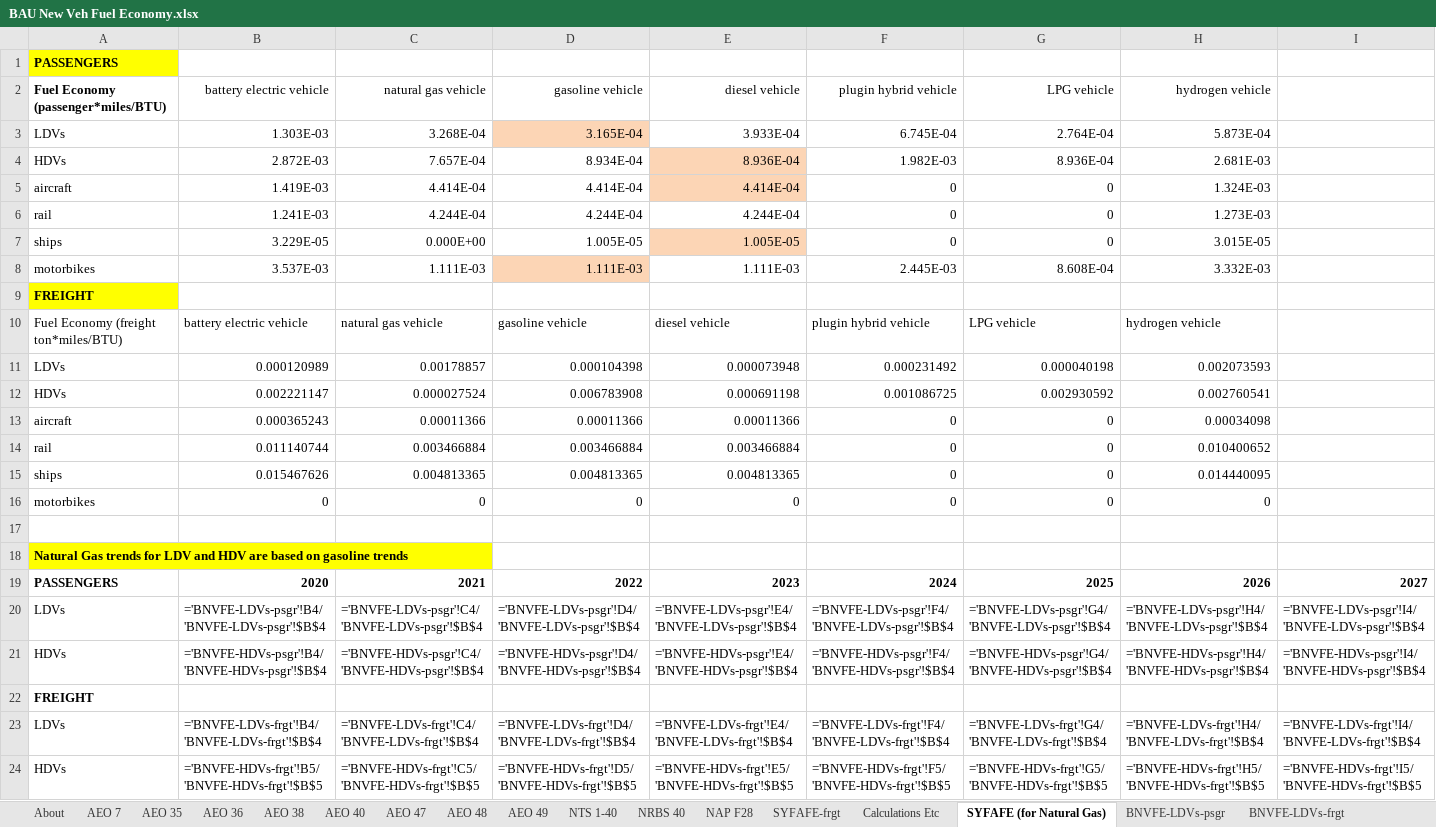
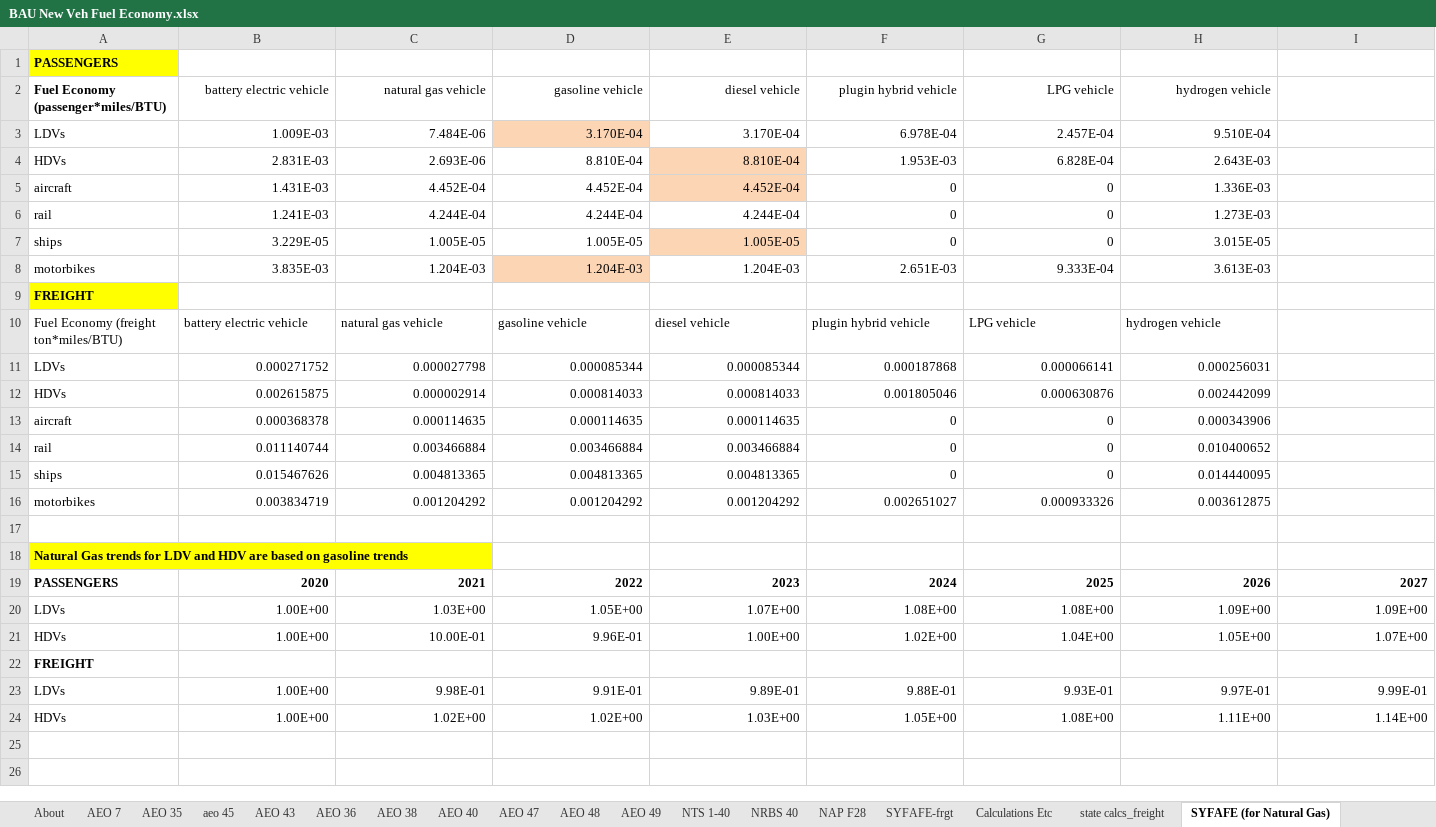
Before and after one commit to EnergyInnovation/eps-missouri, an Excel workbook: InputData/trans/BNVFE/BAU New Veh Fuel Economy.xlsx, sheet SYFAFE (for Natural Gas), drawn as a sheet; only a part is shown; values as stored, in another font and other column widths than the file's, no borders; formulas without a stored value are shown as written; removed rows and columns are numbered as before the commit, all else as after; rows hold the shown columns only; the diff names each change by its address in the sheet, - before the commit and + after, or states it on an @@ line.

```diff
--- a/InputData/trans/BNVFE/BAU New Veh Fuel Economy.xlsx (sheet SYFAFE (for Natural Gas))
+++ b/InputData/trans/BNVFE/BAU New Veh Fuel Economy.xlsx (sheet SYFAFE (for Natural Gas))
+sheet tab: aeo 45
+sheet tab: AEO 43
+sheet tab: state calcs_freight
-row 3: LDVs | 1.303E-03 | 3.268E-04 | 3.165E-04 | 3.933E-04 | 6.745E-04 | 2.764E-04 | 5.873E-04
-row 4: HDVs | 2.872E-03 | 7.657E-04 | 8.934E-04 | 8.936E-04 | 1.982E-03 | 8.936E-04 | 2.681E-03
+row 3: LDVs | 1.009E-03 | 7.484E-06 | 3.170E-04 | 3.170E-04 | 6.978E-04 | 2.457E-04 | 9.510E-04
+row 4: HDVs | 2.831E-03 | 2.693E-06 | 8.810E-04 | 8.810E-04 | 1.953E-03 | 6.828E-04 | 2.643E-03
-B5 (battery electric vehicle): 1.419E-03
+B5 (battery electric vehicle): 1.431E-03
-C5 (natural gas vehicle): 4.414E-04
+C5 (natural gas vehicle): 4.452E-04
-D5 (gasoline vehicle): 4.414E-04
+D5 (gasoline vehicle): 4.452E-04
-E5 (diesel vehicle): 4.414E-04
+E5 (diesel vehicle): 4.452E-04
-H5 (hydrogen vehicle): 1.324E-03
+H5 (hydrogen vehicle): 1.336E-03
-C7 (natural gas vehicle): 0.000E+00
+C7 (natural gas vehicle): 1.005E-05
-row 8: motorbikes | 3.537E-03 | 1.111E-03 | 1.111E-03 | 1.111E-03 | 2.445E-03 | 8.608E-04 | 3.332E-03
+row 8: motorbikes | 3.835E-03 | 1.204E-03 | 1.204E-03 | 1.204E-03 | 2.651E-03 | 9.333E-04 | 3.613E-03
-row 11: LDVs | 0.000120989 | 0.00178857 | 0.000104398 | 0.000073948 | 0.000231492 | 0.000040198 | 0.002073593
-row 12: HDVs | 0.002221147 | 0.000027524 | 0.006783908 | 0.000691198 | 0.001086725 | 0.002930592 | 0.002760541
+row 11: LDVs | 0.000271752 | 0.000027798 | 0.000085344 | 0.000085344 | 0.000187868 | 0.000066141 | 0.000256031
+row 12: HDVs | 0.002615875 | 0.000002914 | 0.000814033 | 0.000814033 | 0.001805046 | 0.000630876 | 0.002442099
-B13 (battery electric vehicle): 0.000365243
+B13 (battery electric vehicle): 0.000368378
-C13 (natural gas vehicle): 0.00011366
+C13 (natural gas vehicle): 0.000114635
-D13 (gasoline vehicle): 0.00011366
+D13 (gasoline vehicle): 0.000114635
-E13 (diesel vehicle): 0.00011366
+E13 (diesel vehicle): 0.000114635
-H13 (hydrogen vehicle): 0.00034098
+H13 (hydrogen vehicle): 0.000343906
-row 16: motorbikes | 0 | 0 | 0 | 0 | 0 | 0 | 0
+row 16: motorbikes | 0.003834719 | 0.001204292 | 0.001204292 | 0.001204292 | 0.002651027 | 0.000933326 | 0.003612875
-row 20: LDVs | ='BNVFE-LDVs-psgr'!B4/'BNVFE-LDVs-psgr'!$B$4 | ='BNVFE-LDVs-psgr'!C4/'BNVFE-LDVs-psgr'!$B$4 | ='BNVFE-LDVs-psgr'!D4/'BNVFE-LDVs-psgr'!$B$4 | ='BNVFE-LDVs-psgr'!E4/'BNVFE-LDVs-psgr'!$B$4 | ='BNVFE-LDVs-psgr'!F4/'BNVFE-LDVs-psgr'!$B$4 | ='BNVFE-LDVs-psgr'!G4/'BNVFE-LDVs-psgr'!$B$4 | ='BNVFE-LDVs-psgr'!H4/'BNVFE-LDVs-psgr'!$B$4 | ='BNVFE-LDVs-psgr'!I4/'BNVFE-LDVs-psgr'!$B$4
-row 21: HDVs | ='BNVFE-HDVs-psgr'!B4/'BNVFE-HDVs-psgr'!$B$4 | ='BNVFE-HDVs-psgr'!C4/'BNVFE-HDVs-psgr'!$B$4 | ='BNVFE-HDVs-psgr'!D4/'BNVFE-HDVs-psgr'!$B$4 | ='BNVFE-HDVs-psgr'!E4/'BNVFE-HDVs-psgr'!$B$4 | ='BNVFE-HDVs-psgr'!F4/'BNVFE-HDVs-psgr'!$B$4 | ='BNVFE-HDVs-psgr'!G4/'BNVFE-HDVs-psgr'!$B$4 | ='BNVFE-HDVs-psgr'!H4/'BNVFE-HDVs-psgr'!$B$4 | ='BNVFE-HDVs-psgr'!I4/'BNVFE-HDVs-psgr'!$B$4
+row 20: LDVs | 1.00E+00 | 1.03E+00 | 1.05E+00 | 1.07E+00 | 1.08E+00 | 1.08E+00 | 1.09E+00 | 1.09E+00
+row 21: HDVs | 1.00E+00 | 10.00E-01 | 9.96E-01 | 1.00E+00 | 1.02E+00 | 1.04E+00 | 1.05E+00 | 1.07E+00
-row 23: LDVs | ='BNVFE-LDVs-frgt'!B4/'BNVFE-LDVs-frgt'!$B$4 | ='BNVFE-LDVs-frgt'!C4/'BNVFE-LDVs-frgt'!$B$4 | ='BNVFE-LDVs-frgt'!D4/'BNVFE-LDVs-frgt'!$B$4 | ='BNVFE-LDVs-frgt'!E4/'BNVFE-LDVs-frgt'!$B$4 | ='BNVFE-LDVs-frgt'!F4/'BNVFE-LDVs-frgt'!$B$4 | ='BNVFE-LDVs-frgt'!G4/'BNVFE-LDVs-frgt'!$B$4 | ='BNVFE-LDVs-frgt'!H4/'BNVFE-LDVs-frgt'!$B$4 | ='BNVFE-LDVs-frgt'!I4/'BNVFE-LDVs-frgt'!$B$4
-row 24: HDVs | ='BNVFE-HDVs-frgt'!B5/'BNVFE-HDVs-frgt'!$B$5 | ='BNVFE-HDVs-frgt'!C5/'BNVFE-HDVs-frgt'!$B$5 | ='BNVFE-HDVs-frgt'!D5/'BNVFE-HDVs-frgt'!$B$5 | ='BNVFE-HDVs-frgt'!E5/'BNVFE-HDVs-frgt'!$B$5 | ='BNVFE-HDVs-frgt'!F5/'BNVFE-HDVs-frgt'!$B$5 | ='BNVFE-HDVs-frgt'!G5/'BNVFE-HDVs-frgt'!$B$5 | ='BNVFE-HDVs-frgt'!H5/'BNVFE-HDVs-frgt'!$B$5 | ='BNVFE-HDVs-frgt'!I5/'BNVFE-HDVs-frgt'!$B$5
+row 23: LDVs | 1.00E+00 | 9.98E-01 | 9.91E-01 | 9.89E-01 | 9.88E-01 | 9.93E-01 | 9.97E-01 | 9.99E-01
+row 24: HDVs | 1.00E+00 | 1.02E+00 | 1.02E+00 | 1.03E+00 | 1.05E+00 | 1.08E+00 | 1.11E+00 | 1.14E+00
```
Also changed, not shown: sheet AEO 49, sheet Calculations Etc, sheet BNVFE_data for BHNVFEAL, sheet BNVFE-LDVs-frgt, sheet BNVFE-HDVs-psgr, sheet BNVFE-HDVs-frgt, 10 more sheets, hidden cells, charts or pictures, InputData/trans/BHNVFEAL/BAU Historical New Veh Fuel Economy After Lifetime.xlsx, InputData/trans/SYFAFE/Start Year Fleet Avg Fuel Economy.xlsx, 55 other files.
